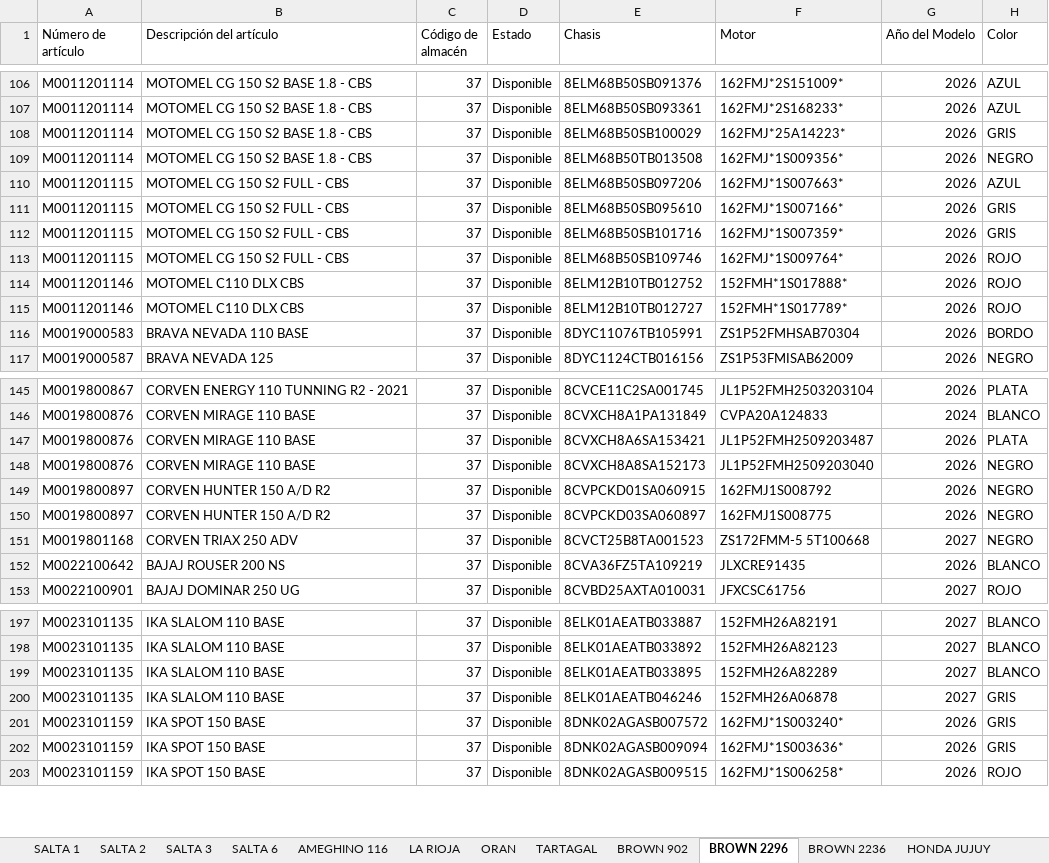
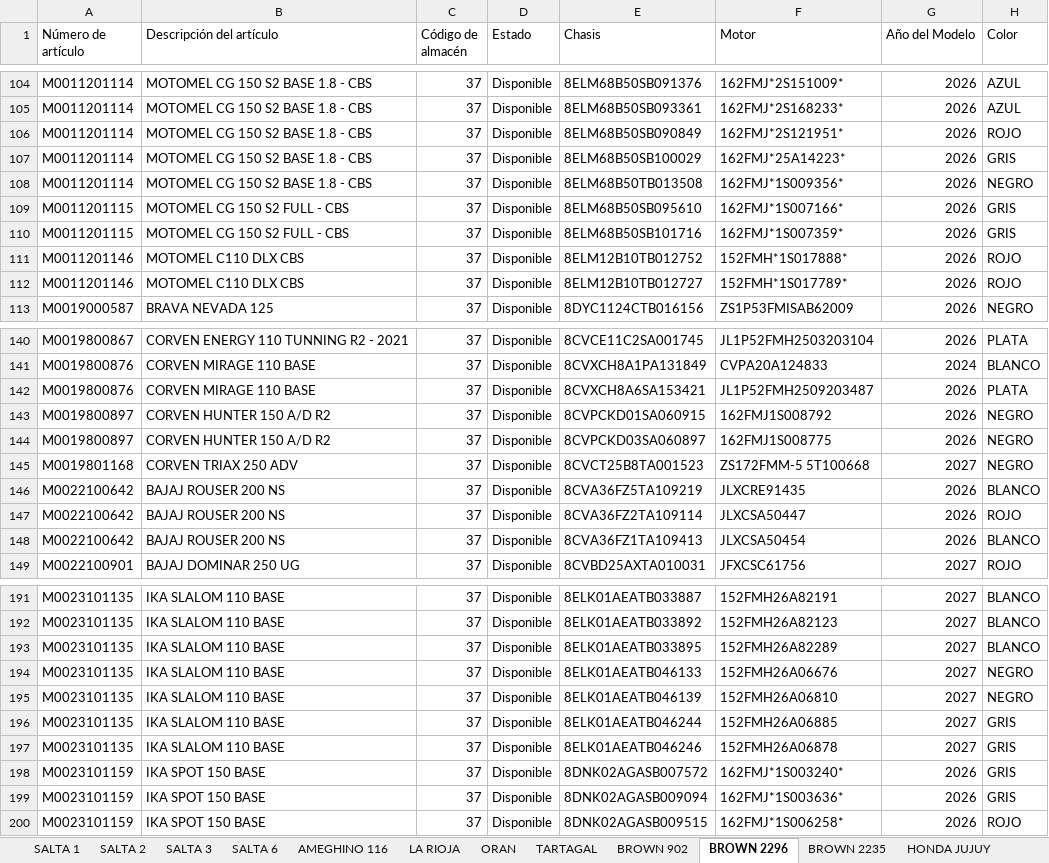
Before and after one commit to yuhmaksuc095-beep/logistica-jujuy, an Excel workbook: datos.xlsx, sheet BROWN 2296, drawn as a sheet; only a part is shown, gaps mark what is left out; values as stored, in another font and other column widths than the file's, no borders; removed rows and columns are numbered as before the commit, all else as after; the diff covers the shown part only; the diff names each change by its address in the sheet, - before the commit and + after, or states it on an @@ line.

```diff
--- a/datos.xlsx (sheet BROWN 2296)
+++ b/datos.xlsx (sheet BROWN 2296)
-sheet tab: BROWN 2236
+sheet tab: BROWN 2235
+row 106: M0011201114 | MOTOMEL CG 150 S2 BASE 1.8 - CBS | 37 | Disponible | 8ELM68B50SB090849 | 162FMJ*2S121951* | 2026 | ROJO
-row 110: M0011201115 | MOTOMEL CG 150 S2 FULL - CBS | 37 | Disponible | 8ELM68B50SB097206 | 162FMJ*1S007663* | 2026 | AZUL
-row 113: M0011201115 | MOTOMEL CG 150 S2 FULL - CBS | 37 | Disponible | 8ELM68B50SB109746 | 162FMJ*1S009764* | 2026 | ROJO
-row 116: M0019000583 | BRAVA NEVADA 110 BASE | 37 | Disponible | 8DYC11076TB105991 | ZS1P52FMHSAB70304 | 2026 | BORDO
-row 148: M0019800876 | CORVEN MIRAGE 110 BASE | 37 | Disponible | 8CVXCH8A8SA152173 | JL1P52FMH2509203040 | 2026 | NEGRO
+row 147: M0022100642 | BAJAJ ROUSER 200 NS | 37 | Disponible | 8CVA36FZ2TA109114 | JLXCSA50447 | 2026 | ROJO
+row 148: M0022100642 | BAJAJ ROUSER 200 NS | 37 | Disponible | 8CVA36FZ1TA109413 | JLXCSA50454 | 2026 | BLANCO
+row 194: M0023101135 | IKA SLALOM 110 BASE | 37 | Disponible | 8ELK01AEATB046133 | 152FMH26A06676 | 2027 | NEGRO
+row 195: M0023101135 | IKA SLALOM 110 BASE | 37 | Disponible | 8ELK01AEATB046139 | 152FMH26A06810 | 2027 | NEGRO
+row 196: M0023101135 | IKA SLALOM 110 BASE | 37 | Disponible | 8ELK01AEATB046244 | 152FMH26A06885 | 2027 | GRIS
```
Also changed, not shown: 2 added rows and 7 removed rows elsewhere in this sheet, sheet COCHUCHAL, sheet SALTA 3, sheet LA RIOJA, sheet BROWN 902, sheet SALTA 1, sheet SALTA 2, 7 more sheets.
